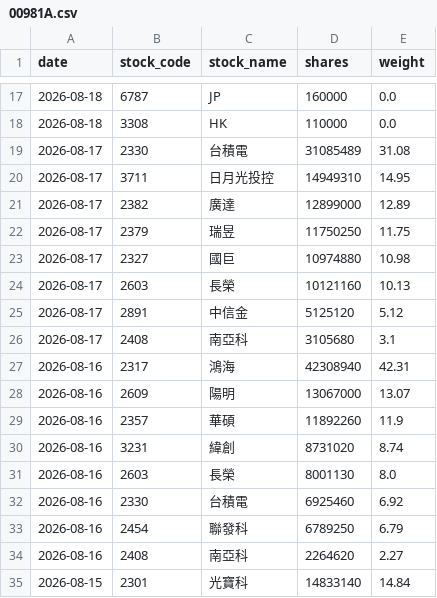
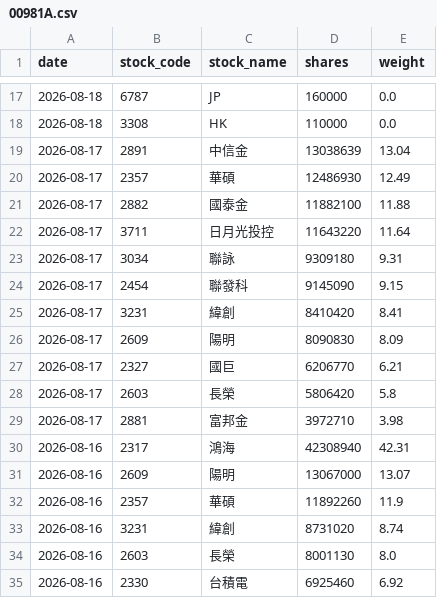
Before and after one commit to yrjjan-allen/active-etf-dashboard, a CSV file: data/00981A.csv, drawn as a sheet; only a part is shown, gaps mark what is left out; the shorter side is filled out with more unchanged rows.

```diff
--- a/data/00981A.csv
+++ b/data/00981A.csv
@@ -18,10 +18,13 @@
 2026-08-18,3308,HK,110000,0.0
-2026-08-17,2330,台積電,31085489,31.08
-2026-08-17,3711,日月光投控,14949310,14.95
-2026-08-17,2382,廣達,12899000,12.89
-2026-08-17,2379,瑞昱,11750250,11.75
-2026-08-17,2327,國巨,10974880,10.98
-2026-08-17,2603,長榮,10121160,10.13
-2026-08-17,2891,中信金,5125120,5.12
-2026-08-17,2408,南亞科,3105680,3.1
+2026-08-17,2891,中信金,13038639,13.04
+2026-08-17,2357,華碩,12486930,12.49
+2026-08-17,2882,國泰金,11882100,11.88
+2026-08-17,3711,日月光投控,11643220,11.64
+2026-08-17,3034,聯詠,9309180,9.31
+2026-08-17,2454,聯發科,9145090,9.15
+2026-08-17,3231,緯創,8410420,8.41
+2026-08-17,2609,陽明,8090830,8.09
+2026-08-17,2327,國巨,6206770,6.21
+2026-08-17,2603,長榮,5806420,5.8
+2026-08-17,2881,富邦金,3972710,3.98
 2026-08-16,2317,鴻海,42308940,42.31
```
Also changed, not shown: data/00980A.csv, data/00982A.csv, 6 other files.
